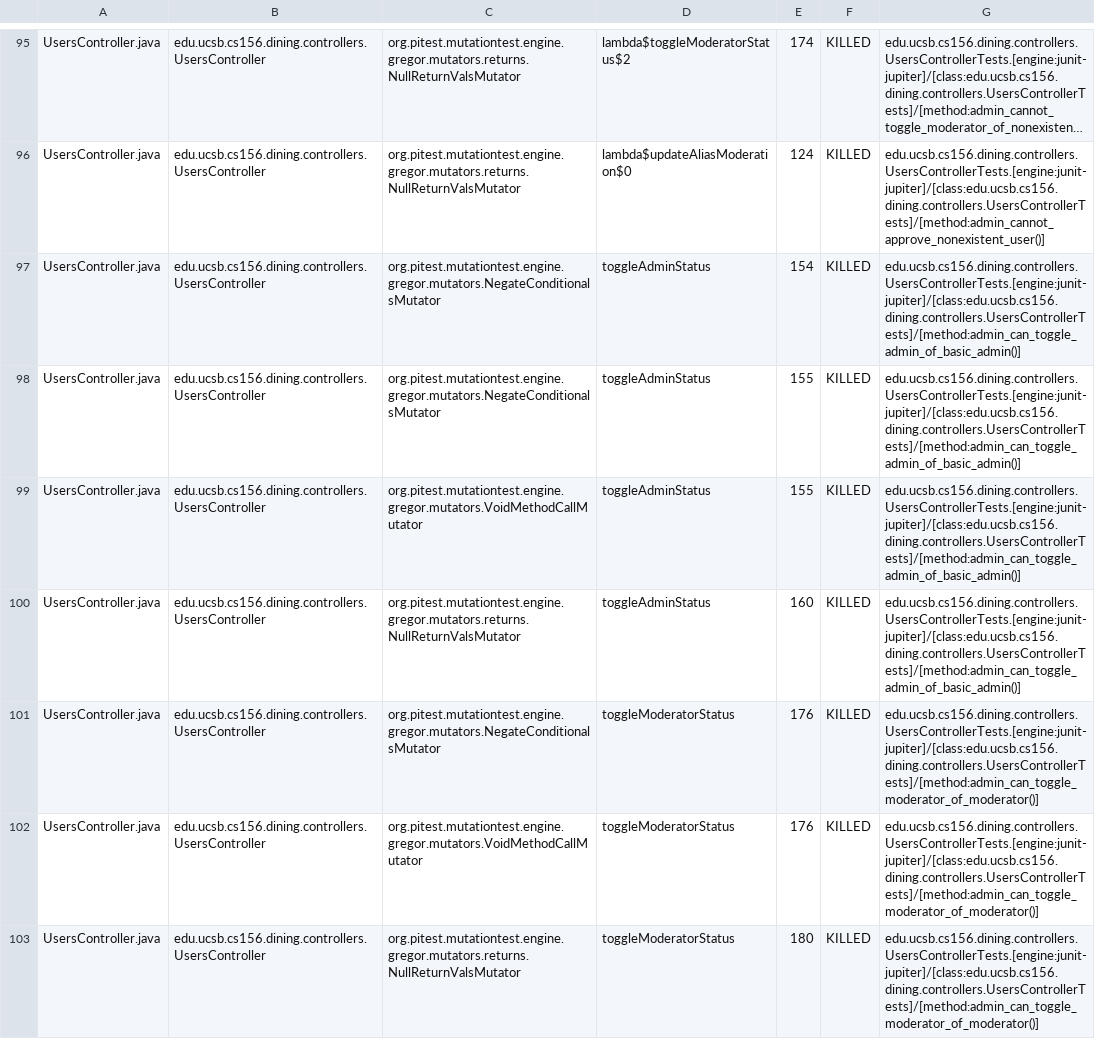
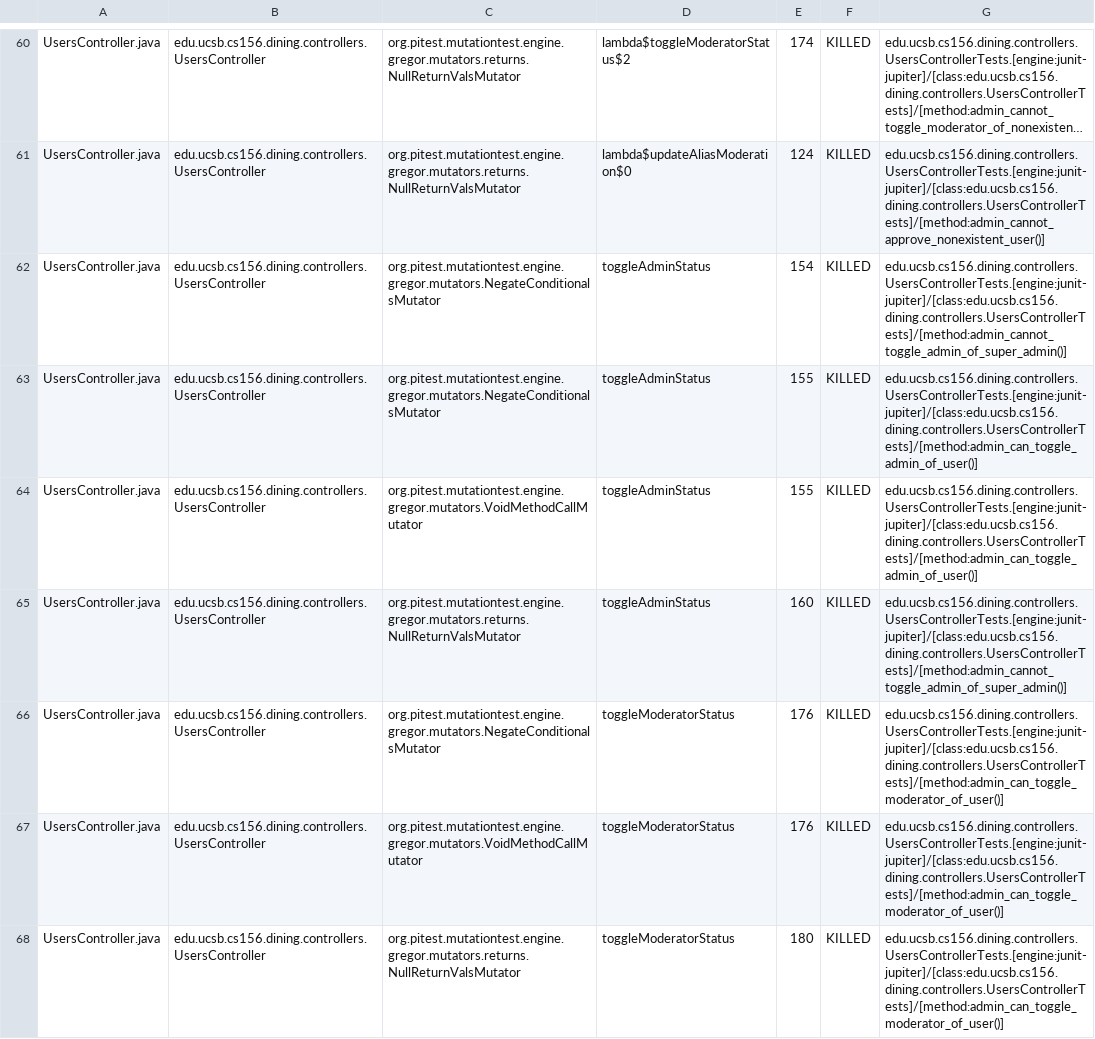
Before and after one commit to ucsb-cs156-f25/proj-dining-f25-08, a CSV file: pitest/mutations.csv, drawn as a sheet; only a part is shown, gaps mark what is left out; long unchanged cells end in …; addresses are those after the commit; the diff covers the shown part only; the diff names each change by its address in the sheet, - before the commit and + after, or states it on an @@ line.

Commit message:
Deploying to gh-pages from @ ucsb-cs156-f25/proj-dining-f25-08@f27be31e40a7ca41cd01abc41d70faee6691f09d 🚀

```diff
--- a/pitest/mutations.csv
+++ b/pitest/mutations.csv
-G62: edu.ucsb.cs156.dining.controllers.UsersControllerTests.[engine:junit-jupiter]/[class:edu.ucsb.cs156.dining.controllers.UsersControllerTests]/[method:admin_can_toggle_admin_of_basic_admin()]
+G62: edu.ucsb.cs156.dining.controllers.UsersControllerTests.[engine:junit-jupiter]/[class:edu.ucsb.cs156.dining.controllers.UsersControllerTests]/[method:admin_cannot_toggle_admin_of_super_admin()]
-G63:G64: edu.ucsb.cs156.dining.controllers.UsersControllerTests.[engine:junit-jupiter]/[class:edu.ucsb.cs156.dining.controllers.UsersControllerTests]/[method:admin_can_toggle_admin_of_basic_admin()]
+G63:G64: edu.ucsb.cs156.dining.controllers.UsersControllerTests.[engine:junit-jupiter]/[class:edu.ucsb.cs156.dining.controllers.UsersControllerTests]/[method:admin_can_toggle_admin_of_user()]
-G65: edu.ucsb.cs156.dining.controllers.UsersControllerTests.[engine:junit-jupiter]/[class:edu.ucsb.cs156.dining.controllers.UsersControllerTests]/[method:admin_can_toggle_admin_of_basic_admin()]
+G65: edu.ucsb.cs156.dining.controllers.UsersControllerTests.[engine:junit-jupiter]/[class:edu.ucsb.cs156.dining.controllers.UsersControllerTests]/[method:admin_cannot_toggle_admin_of_super_admin()]
-G66:G68: edu.ucsb.cs156.dining.controllers.UsersControllerTests.[engine:junit-jupiter]/[class:edu.ucsb.cs156.dining.controllers.UsersControllerTests]/[method:admin_can_toggle_moderator_of_moderator()]
+G66:G68: edu.ucsb.cs156.dining.controllers.UsersControllerTests.[engine:junit-jupiter]/[class:edu.ucsb.cs156.dining.controllers.UsersControllerTests]/[method:admin_can_toggle_moderator_of_user()]
```
Also changed, not shown: 8 added rows, 8 removed rows, 27 moved rows and 18 edited cells elsewhere in this file, 20 other files.
